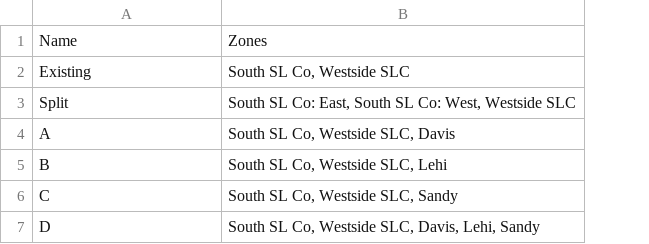
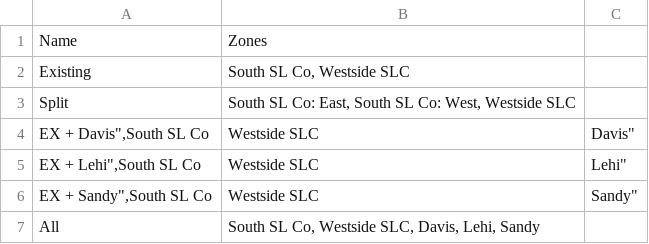
Before and after one commit to byu-transpolab/microtransit_areas2, a CSV file: data/scenario_key.csv, drawn as a sheet; removed rows and columns are numbered as before the commit, all else as after; the diff names each change by its address in the sheet, - before the commit and + after, or states it on an @@ line.

Commit message:
rename scenarios

```diff
--- a/data/scenario_key.csv
+++ b/data/scenario_key.csv
+column C, empty
-row 4: A | South SL Co, Westside SLC, Davis
-row 5: B | South SL Co, Westside SLC, Lehi
-row 6: C | South SL Co, Westside SLC, Sandy
-row 7: D | South SL Co, Westside SLC, Davis, Lehi, Sandy
+row 4: EX + Davis",South SL Co | Westside SLC | Davis"
+row 5: EX + Lehi",South SL Co | Westside SLC | Lehi"
+row 6: EX + Sandy",South SL Co | Westside SLC | Sandy"
+row 7: All | South SL Co, Westside SLC, Davis, Lehi, Sandy
```
Also changed, not shown: 2 other files.
